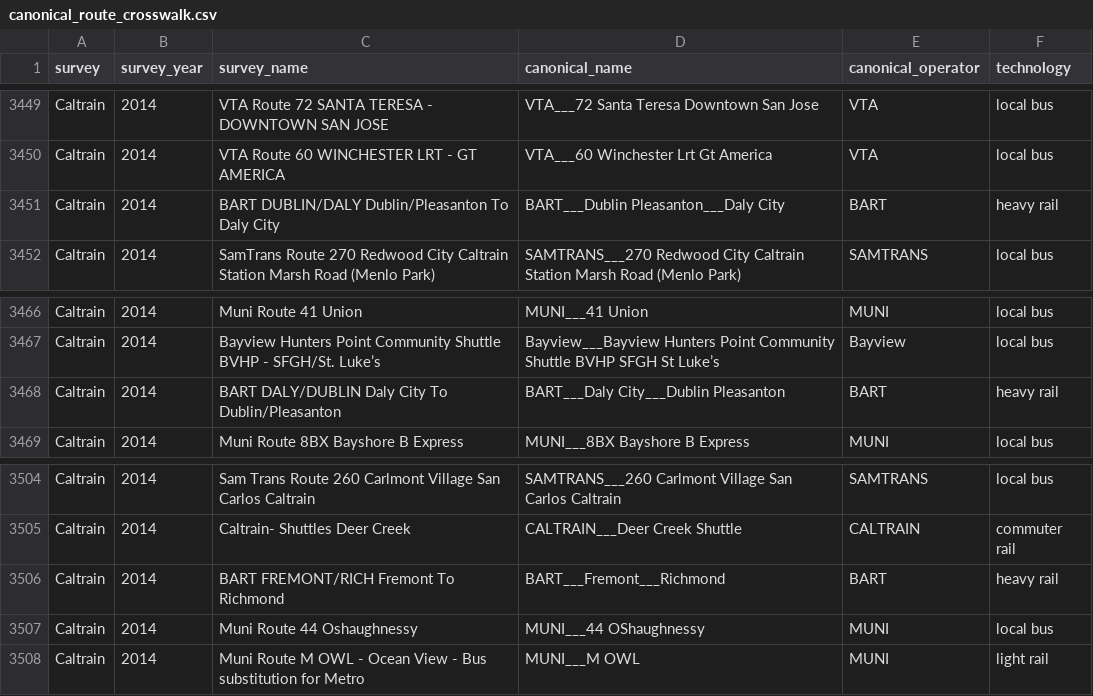
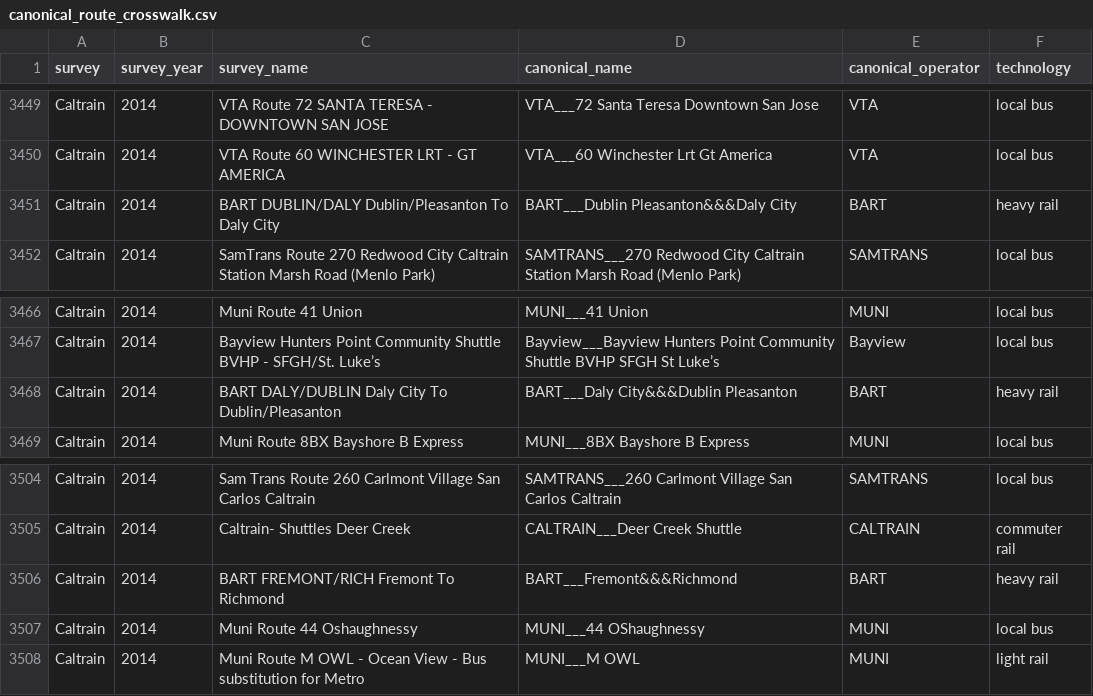
Before and after one commit to BayAreaMetro/transit-passenger-surveys, a CSV file: make-uniform/production/canonical_route_crosswalk.csv, drawn as a sheet; only a part is shown, gaps mark what is left out; the diff covers the shown part only.

```diff
--- a/make-uniform/production/canonical_route_crosswalk.csv
+++ b/make-uniform/production/canonical_route_crosswalk.csv
@@ -3450,3 +3450,3 @@
 "Caltrain",2014,"VTA Route 60 WINCHESTER LRT - GT AMERICA","VTA___60 Winchester Lrt Gt America","VTA","local bus"
-"Caltrain",2014,"BART DUBLIN/DALY Dublin/Pleasanton To Daly City","BART___Dublin Pleasanton___Daly City","BART","heavy rail"
+"Caltrain",2014,"BART DUBLIN/DALY Dublin/Pleasanton To Daly City","BART___Dublin Pleasanton&&&Daly City","BART","heavy rail"
 "Caltrain",2014,"SamTrans Route 270 Redwood City Caltrain Station Marsh Road (Menlo Park)","SAMTRANS___270 Redwood City Caltrain Station Marsh Road (Menlo Park)","SAMTRANS","local bus"
@@ -3467,3 +3467,3 @@
 "Caltrain",2014,"Bayview Hunters Point Community Shuttle BVHP - SFGH/St. Luke’s","Bayview___Bayview Hunters Point Community Shuttle BVHP SFGH St Luke’s","Bayview","local bus"
-"Caltrain",2014,"BART DALY/DUBLIN Daly City To Dublin/Pleasanton","BART___Daly City___Dublin Pleasanton","BART","heavy rail"
+"Caltrain",2014,"BART DALY/DUBLIN Daly City To Dublin/Pleasanton","BART___Daly City&&&Dublin Pleasanton","BART","heavy rail"
 "Caltrain",2014,"Muni Route 8BX Bayshore B Express","MUNI___8BX Bayshore B Express","MUNI","local bus"
@@ -3505,3 +3505,3 @@
 "Caltrain",2014,"Caltrain- Shuttles Deer Creek","CALTRAIN___Deer Creek Shuttle","CALTRAIN","commuter rail"
-"Caltrain",2014,"BART FREMONT/RICH Fremont To Richmond","BART___Fremont___Richmond","BART","heavy rail"
+"Caltrain",2014,"BART FREMONT/RICH Fremont To Richmond","BART___Fremont&&&Richmond","BART","heavy rail"
 "Caltrain",2014,"Muni Route 44 Oshaughnessy","MUNI___44 OShaughnessy","MUNI","local bus"
```
Also changed, not shown: 11 edited cells elsewhere in this file, 2 other files.
